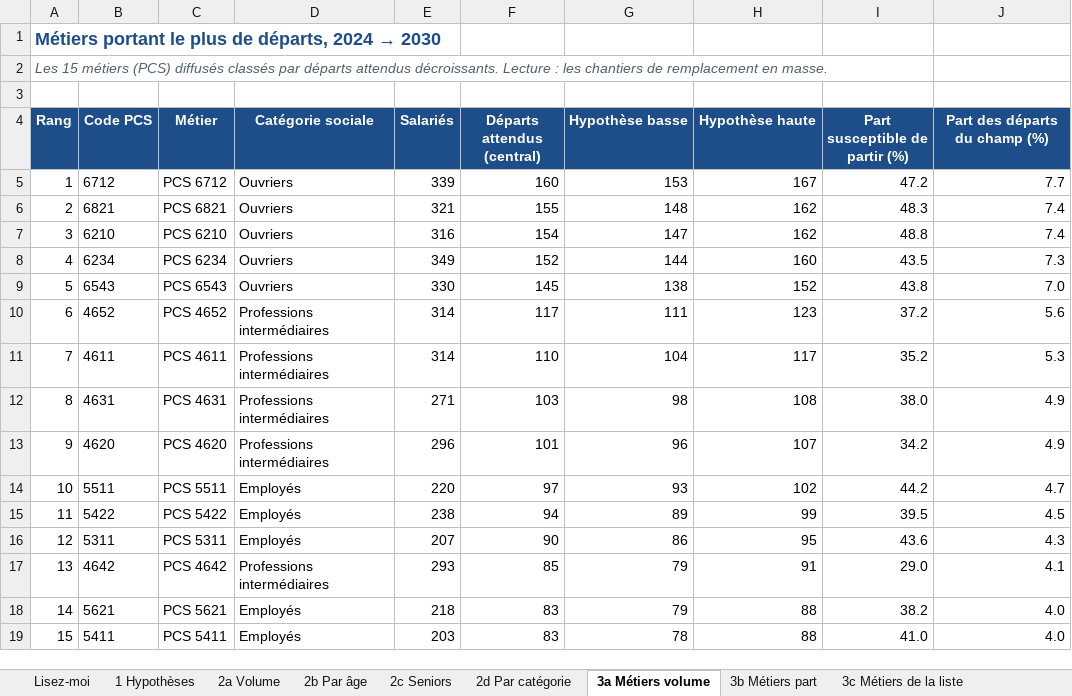
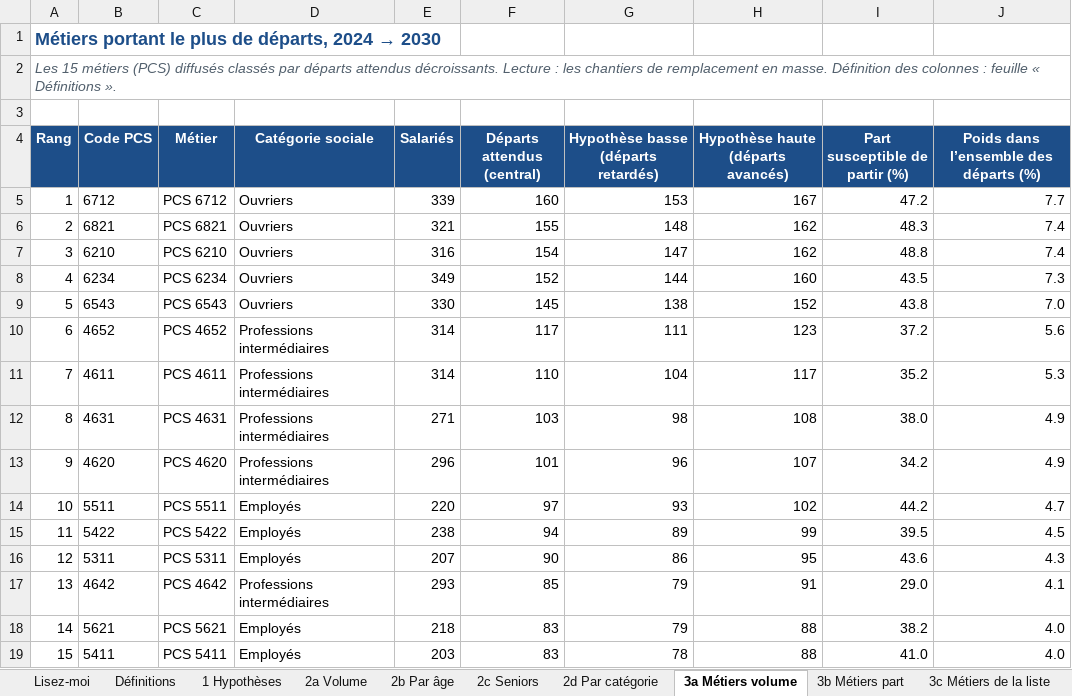
Before and after one commit to MaryleneH/estimation_depart, an Excel workbook: sorties/analyse_hypotheses_depart/departement/analyse_hypotheses_depart.xlsx, sheet 3a Métiers volume, drawn as a sheet; values as stored, in another font and other column widths than the file's, no borders; the diff names each change by its address in the sheet, - before the commit and + after, or states it on an @@ line.

```diff
--- a/sorties/analyse_hypotheses_depart/departement/analyse_hypotheses_depart.xlsx (sheet 3a Métiers volume)
+++ b/sorties/analyse_hypotheses_depart/departement/analyse_hypotheses_depart.xlsx (sheet 3a Métiers volume)
+sheet tab: Définitions
-A2 (Rang): …en masse.
+A2 (Rang): …en masse. Définition des colonnes : feuille « Définitions ».
-G4: Hypothèse basse
+G4: Hypothèse basse (départs retardés)
-H4: Hypothèse haute
+H4: Hypothèse haute (départs avancés)
-J4: Part des départs du champ (%)
+J4: Poids dans l’ensemble des départs (%)
```
Also changed, not shown: sheet 4a Régions, sheet 4b Départements, sheet 2c Seniors, sheet 2b Par âge, sheet 2d Par catégorie, sheet 3b Métiers part, 9 more sheets, sorties/analyse_hypotheses_depart/ze/analyse_hypotheses_depart.xlsx, 25 other files.
